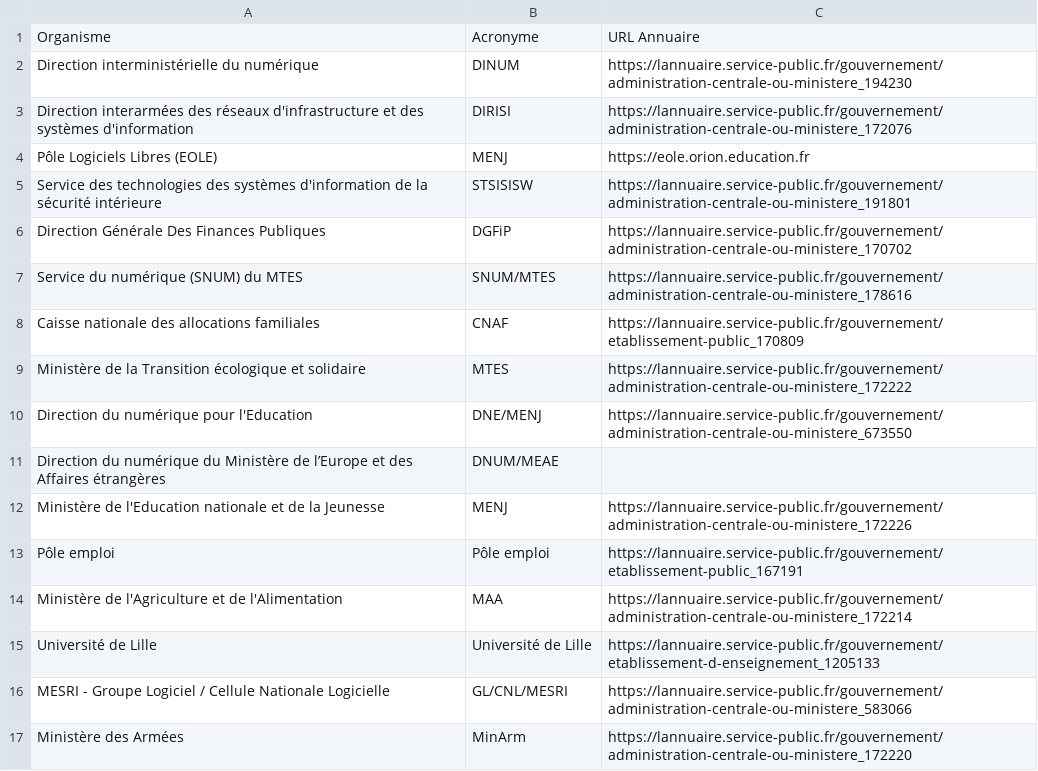
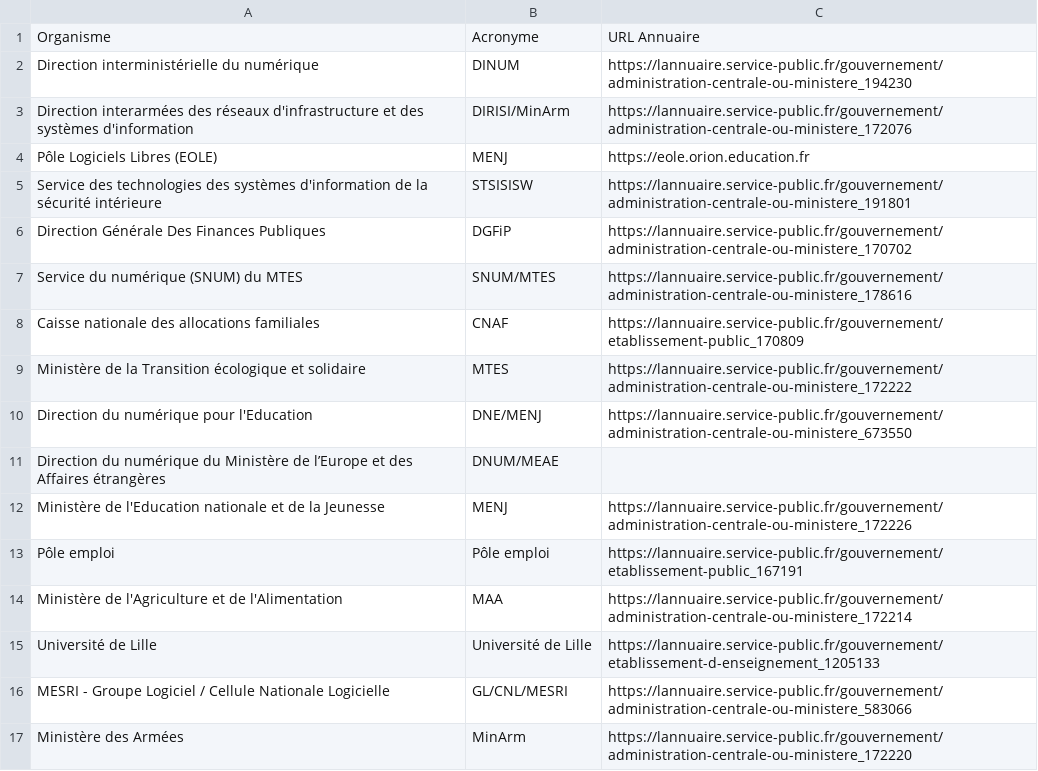
Before and after one commit to dzc34/sill, a CSV file: 2020/sill-2020-contributeurs.csv, drawn as a sheet.

Commit message:
Précision DIRISI/MinArm

```diff
--- a/2020/sill-2020-contributeurs.csv
+++ b/2020/sill-2020-contributeurs.csv
@@ -2,3 +2,3 @@ Organisme,Acronyme,URL Annuaire
 Direction interministérielle du numérique,DINUM,https://lannuaire.service-public.fr/gouvernement/administration-centrale-ou-ministere_194230
-Direction interarmées des réseaux d'infrastructure et des systèmes d'information,DIRISI,https://lannuaire.service-public.fr/gouvernement/administration-centrale-ou-ministere_172076
+Direction interarmées des réseaux d'infrastructure et des systèmes d'information,DIRISI/MinArm,https://lannuaire.service-public.fr/gouvernement/administration-centrale-ou-ministere_172076
 Pôle Logiciels Libres (EOLE),MENJ,https://eole.orion.education.fr
```
